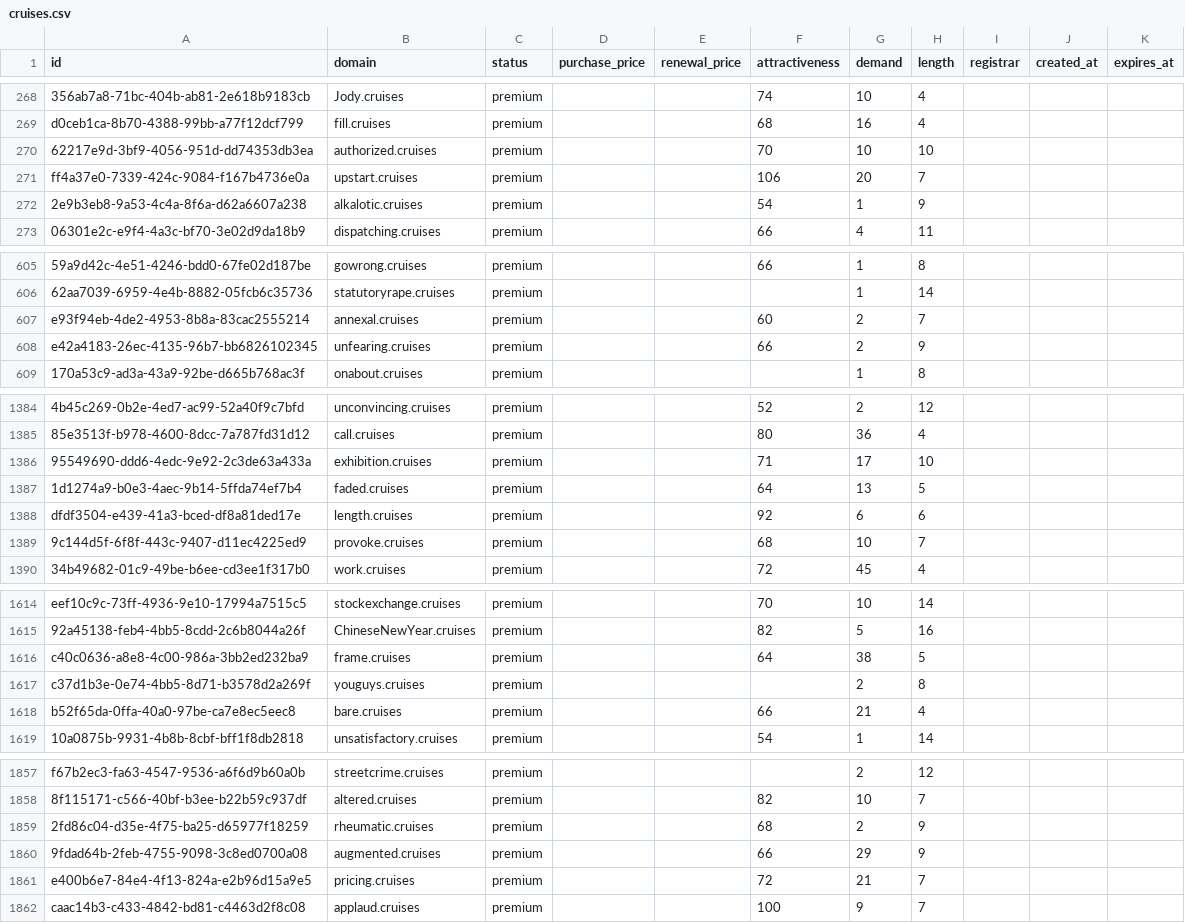
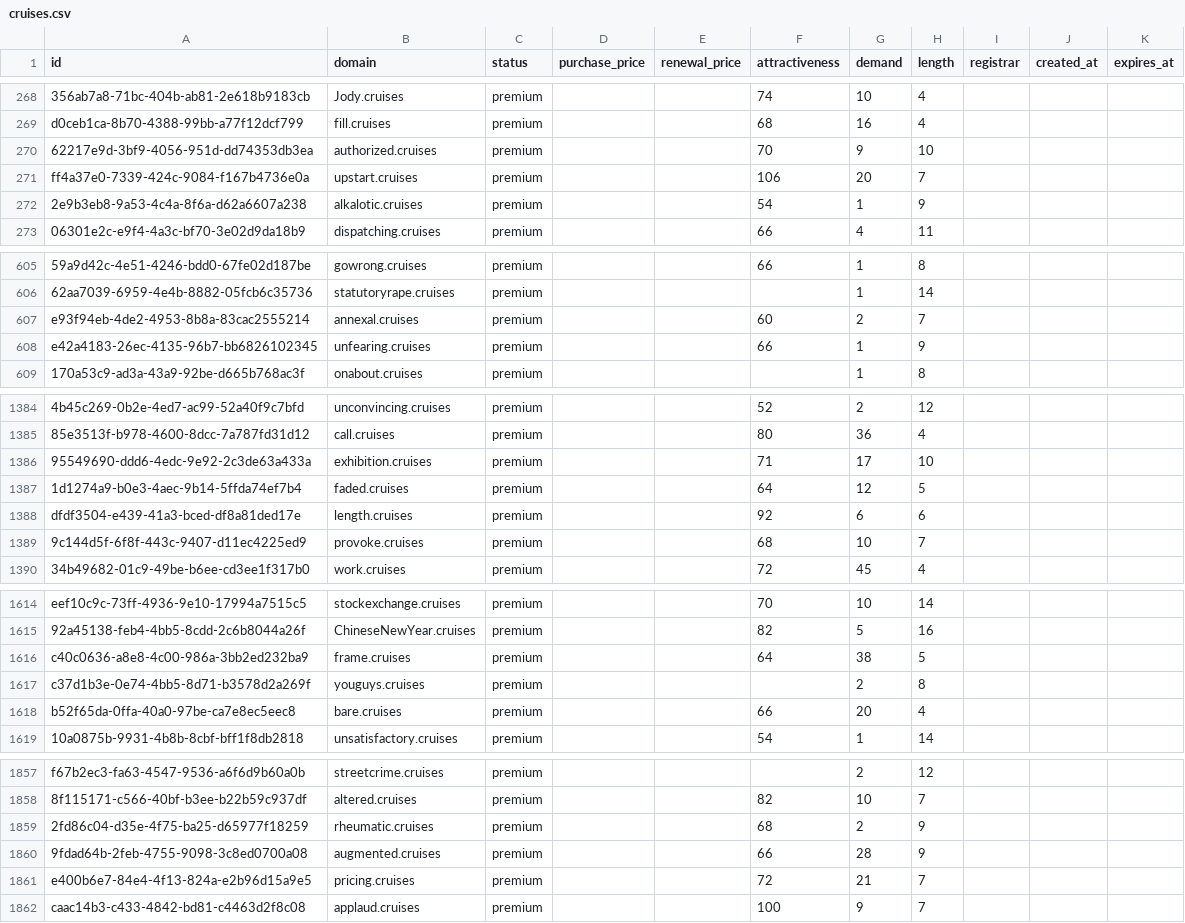
Before and after one commit to UniqueDomains/cruises-oneword-domains, a CSV file: cruises.csv, drawn as a sheet; only a part is shown, gaps mark what is left out; the diff covers the shown part only; the diff names each change by its address in the sheet, - before the commit and + after, or states it on an @@ line.

```diff
--- a/cruises.csv
+++ b/cruises.csv
-G270 (demand): 10
+G270 (demand): 9
-G608 (demand): 2
+G608 (demand): 1
-G1387 (demand): 13
+G1387 (demand): 12
-G1618 (demand): 21
+G1618 (demand): 20
-G1860 (demand): 29
+G1860 (demand): 28
```
Also changed, not shown: 35 edited cells elsewhere in this file, 3 other files.
